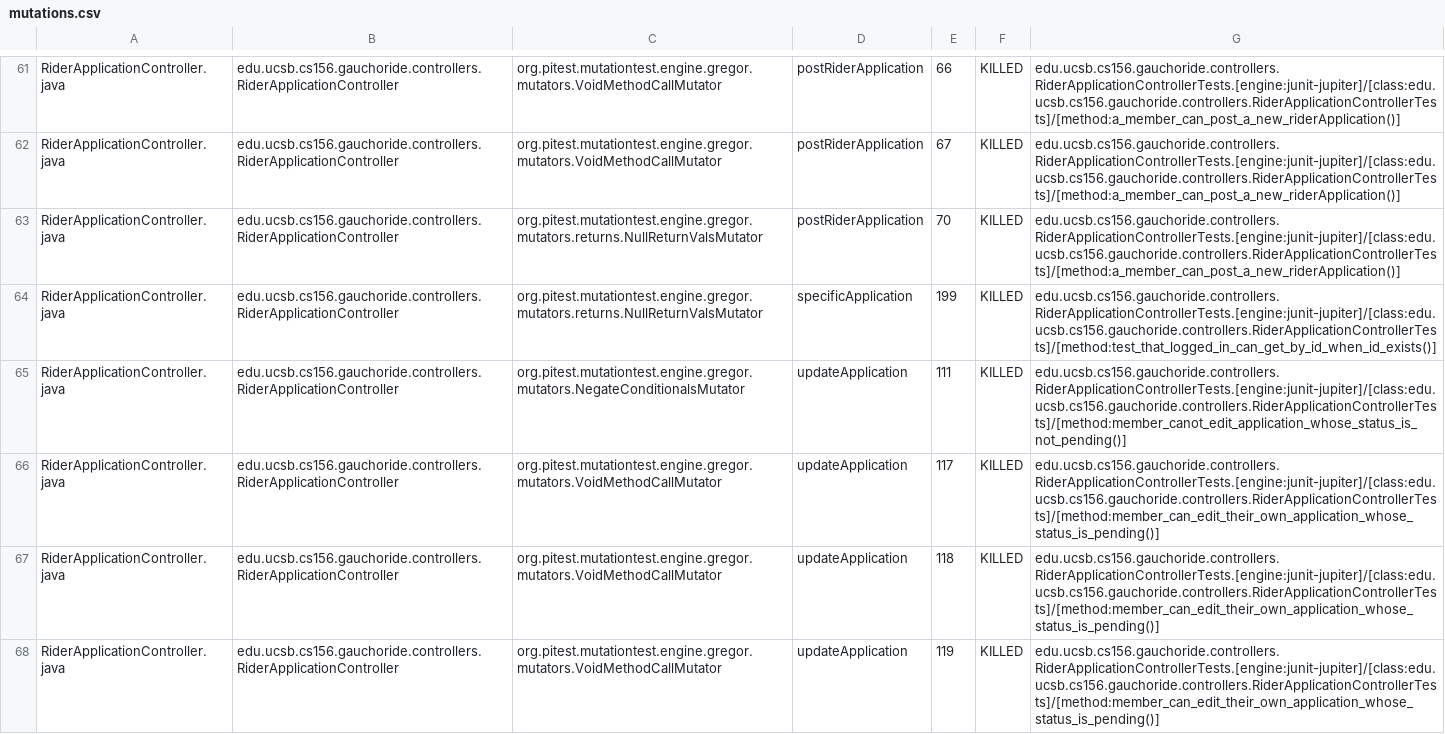
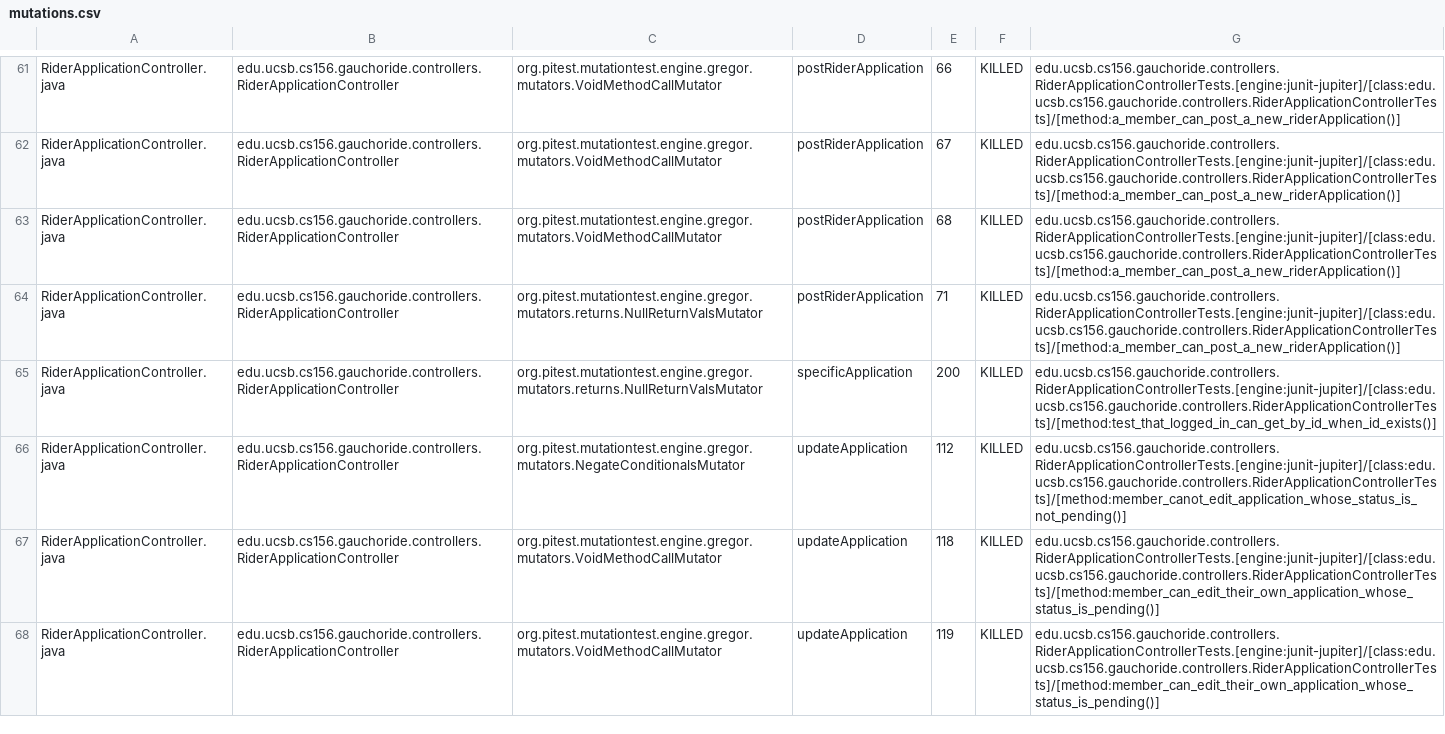
Before and after one commit to ucsb-cs156/proj-gauchoride, a CSV file: pitest/mutations.csv, drawn as a sheet; only a part is shown, gaps mark what is left out; the diff covers the shown part only.

Commit message:
Deploying to gh-pages from @ ucsb-cs156/proj-gauchoride@60a2897bdd96c133abb9f452dd17ca4a3e1d9869 🚀

```diff
--- a/pitest/mutations.csv
+++ b/pitest/mutations.csv
@@ -62,6 +62,6 @@ RiderApplicationController.java,edu.ucsb.cs156.gauchoride.controllers.RiderAppli
 RiderApplicationController.java,edu.ucsb.cs156.gauchoride.controllers.RiderApplicationController,org.pitest.mutationtest.engine.gregor.mutators.VoidMethodCallMutator,postRiderApplication,67,KILLED,edu.ucsb.cs156.gauchoride.controllers.RiderApplicationControllerTests.[engine:junit-jupiter]/[class:edu.ucsb.cs156.gauchoride.controllers.RiderApplicationControllerTests]/[method:a_member_can_post_a_new_riderApplication()]
-RiderApplicationController.java,edu.ucsb.cs156.gauchoride.controllers.RiderApplicationController,org.pitest.mutationtest.engine.gregor.mutators.returns.NullReturnValsMutator,postRiderApplication,70,KILLED,edu.ucsb.cs156.gauchoride.controllers.RiderApplicationControllerTests.[engine:junit-jupiter]/[class:edu.ucsb.cs156.gauchoride.controllers.RiderApplicationControllerTests]/[method:a_member_can_post_a_new_riderApplication()]
-RiderApplicationController.java,edu.ucsb.cs156.gauchoride.controllers.RiderApplicationController,org.pitest.mutationtest.engine.gregor.mutators.returns.NullReturnValsMutator,specificApplication,199,KILLED,edu.ucsb.cs156.gauchoride.controllers.RiderApplicationControllerTests.[engine:junit-jupiter]/[class:edu.ucsb.cs156.gauchoride.controllers.RiderApplicationControllerTests]/[method:test_that_logged_in_can_get_by_id_when_id_exists()]
-RiderApplicationController.java,edu.ucsb.cs156.gauchoride.controllers.RiderApplicationController,org.pitest.mutationtest.engine.gregor.mutators.NegateConditionalsMutator,updateApplication,111,KILLED,edu.ucsb.cs156.gauchoride.controllers.RiderApplicationControllerTests.[engine:junit-jupiter]/[class:edu.ucsb.cs156.gauchoride.controllers.RiderApplicationControllerTests]/[method:member_canot_edit_application_whose_status_is_not_pending()]
-RiderApplicationController.java,edu.ucsb.cs156.gauchoride.controllers.RiderApplicationController,org.pitest.mutationtest.engine.gregor.mutators.VoidMethodCallMutator,updateApplication,117,KILLED,edu.ucsb.cs156.gauchoride.controllers.RiderApplicationControllerTests.[engine:junit-jupiter]/[class:edu.ucsb.cs156.gauchoride.controllers.RiderApplicationControllerTests]/[method:member_can_edit_their_own_application_whose_status_is_pending()]
+RiderApplicationController.java,edu.ucsb.cs156.gauchoride.controllers.RiderApplicationController,org.pitest.mutationtest.engine.gregor.mutators.VoidMethodCallMutator,postRiderApplication,68,KILLED,edu.ucsb.cs156.gauchoride.controllers.RiderApplicationControllerTests.[engine:junit-jupiter]/[class:edu.ucsb.cs156.gauchoride.controllers.RiderApplicationControllerTests]/[method:a_member_can_post_a_new_riderApplication()]
+RiderApplicationController.java,edu.ucsb.cs156.gauchoride.controllers.RiderApplicationController,org.pitest.mutationtest.engine.gregor.mutators.returns.NullReturnValsMutator,postRiderApplication,71,KILLED,edu.ucsb.cs156.gauchoride.controllers.RiderApplicationControllerTests.[engine:junit-jupiter]/[class:edu.ucsb.cs156.gauchoride.controllers.RiderApplicationControllerTests]/[method:a_member_can_post_a_new_riderApplication()]
+RiderApplicationController.java,edu.ucsb.cs156.gauchoride.controllers.RiderApplicationController,org.pitest.mutationtest.engine.gregor.mutators.returns.NullReturnValsMutator,specificApplication,200,KILLED,edu.ucsb.cs156.gauchoride.controllers.RiderApplicationControllerTests.[engine:junit-jupiter]/[class:edu.ucsb.cs156.gauchoride.controllers.RiderApplicationControllerTests]/[method:test_that_logged_in_can_get_by_id_when_id_exists()]
+RiderApplicationController.java,edu.ucsb.cs156.gauchoride.controllers.RiderApplicationController,org.pitest.mutationtest.engine.gregor.mutators.NegateConditionalsMutator,updateApplication,112,KILLED,edu.ucsb.cs156.gauchoride.controllers.RiderApplicationControllerTests.[engine:junit-jupiter]/[class:edu.ucsb.cs156.gauchoride.controllers.RiderApplicationControllerTests]/[method:member_canot_edit_application_whose_status_is_not_pending()]
 RiderApplicationController.java,edu.ucsb.cs156.gauchoride.controllers.RiderApplicationController,org.pitest.mutationtest.engine.gregor.mutators.VoidMethodCallMutator,updateApplication,118,KILLED,edu.ucsb.cs156.gauchoride.controllers.RiderApplicationControllerTests.[engine:junit-jupiter]/[class:edu.ucsb.cs156.gauchoride.controllers.RiderApplicationControllerTests]/[method:member_can_edit_their_own_application_whose_status_is_pending()]
```
Also changed, not shown: 2 added rows, 1 removed row and 56 edited cells elsewhere in this file, 18 other files.
